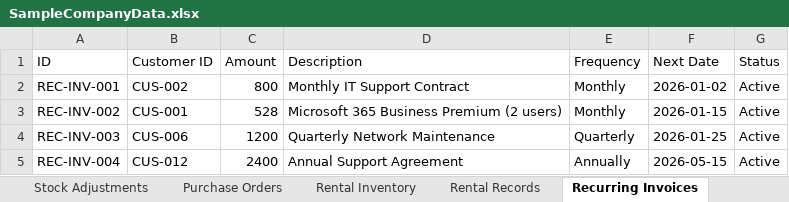
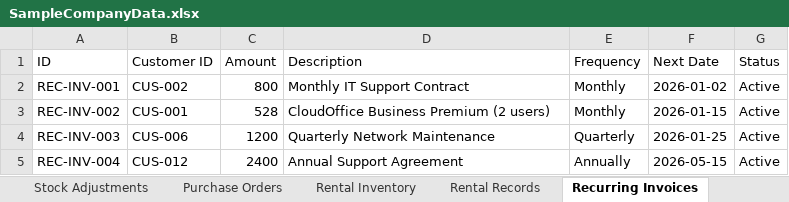
Before and after one commit to ArgoRobots/Argo-Books-Avalonia, an Excel workbook: ArgoBooks/Resources/SampleCompanyData.xlsx, sheet Recurring Invoices, drawn as a sheet; values as stored, in another font and other column widths than the file's, no borders; the diff names each change by its address in the sheet, - before the commit and + after, or states it on an @@ line.

```diff
--- a/ArgoBooks/Resources/SampleCompanyData.xlsx (sheet Recurring Invoices)
+++ b/ArgoBooks/Resources/SampleCompanyData.xlsx (sheet Recurring Invoices)
-D3 (Description): Microsoft 365 Business Premium (2 users)
+D3 (Description): CloudOffice Business Premium (2 users)
```
Also changed, not shown: sheet Products, sheet Revenue, sheet Suppliers, sheet Expenses, sheet Returns, sheet Lost Damaged, 11 other files.
